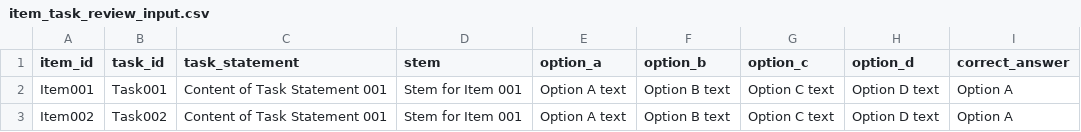
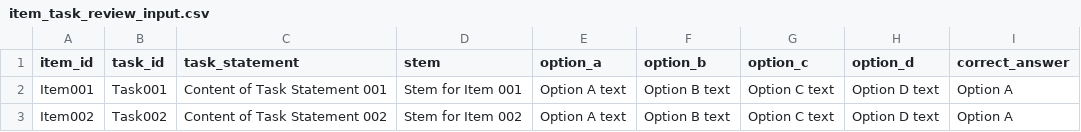
Before and after one commit to richbrown2323/ItemTaskReview1, a CSV file: item_task_review_input.csv, drawn as a sheet.

Commit message:
Add files via upload

```diff
--- a/item_task_review_input.csv
+++ b/item_task_review_input.csv
@@ -2,2 +2,2 @@
 Item001,Task001,Content of Task Statement 001,Stem for Item 001,Option A text,Option B text,Option C text,Option D text,Option A
-Item002,Task002,Content of Task Statement 001,Stem for Item 001,Option A text,Option B text,Option C text,Option D text,Option A
+Item002,Task002,Content of Task Statement 002,Stem for Item 002,Option A text,Option B text,Option C text,Option D text,Option A
```
